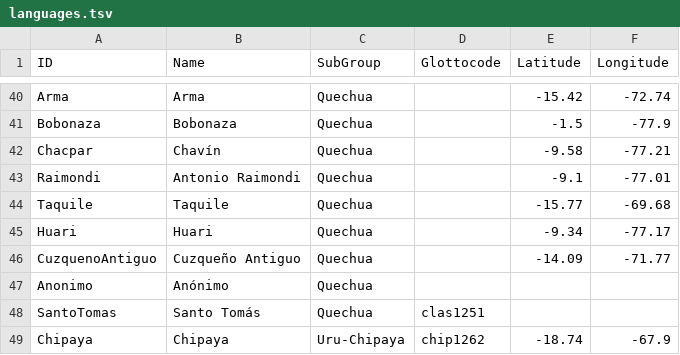
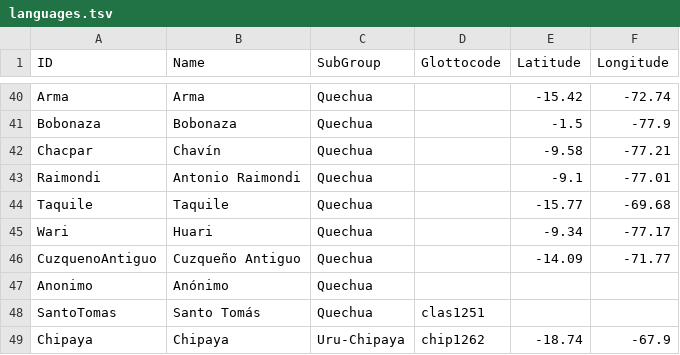
Before and after one commit to lexibank/crossandean, a TSV file: etc/languages.tsv, drawn as a sheet; only a part is shown, gaps mark what is left out.

```diff
--- a/etc/languages.tsv
+++ b/etc/languages.tsv
@@ -44,3 +44,3 @@ Raimondi	Antonio Raimondi	Quechua		-9.1	-77.01
 Taquile	Taquile	Quechua		-15.77	-69.68
-Huari	Huari	Quechua		-9.34	-77.17
+Wari	Huari	Quechua		-9.34	-77.17
 CuzquenoAntiguo	Cuzqueño Antiguo	Quechua		-14.09	-71.77
```
Also changed, not shown: cldf/cognates.csv, cldf/forms.csv, 9 other files.
